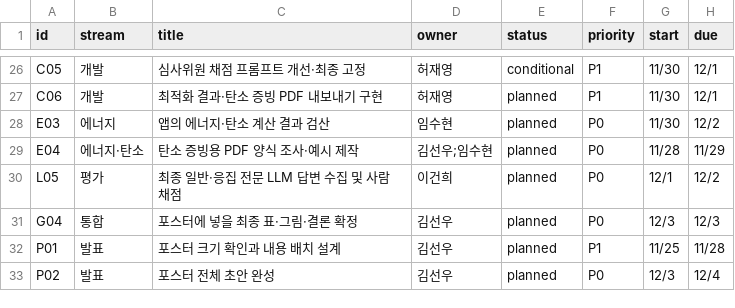
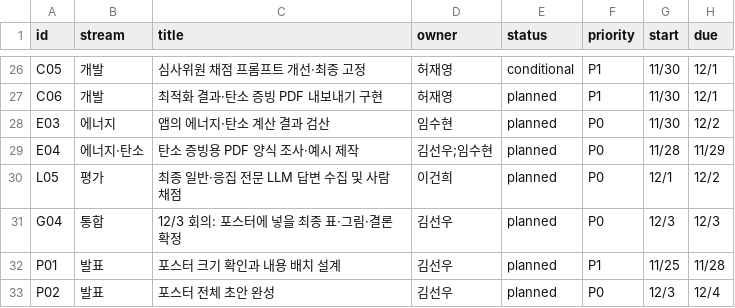
Before and after one commit to 2026neuraldata/2026-BTS-Research, a CSV file: management/tasks.csv, drawn as a sheet; only a part is shown, gaps mark what is left out; the diff names each change by its address in the sheet, - before the commit and + after, or states it on an @@ line.

Commit message:
G04 회의 제목 수정

```diff
--- a/management/tasks.csv
+++ b/management/tasks.csv
-C31 (title): 포스터에 넣을 최종 표·그림·결론 확정
+C31 (title): 12/3 회의: 포스터에 넣을 최종 표·그림·결론 확정
```
